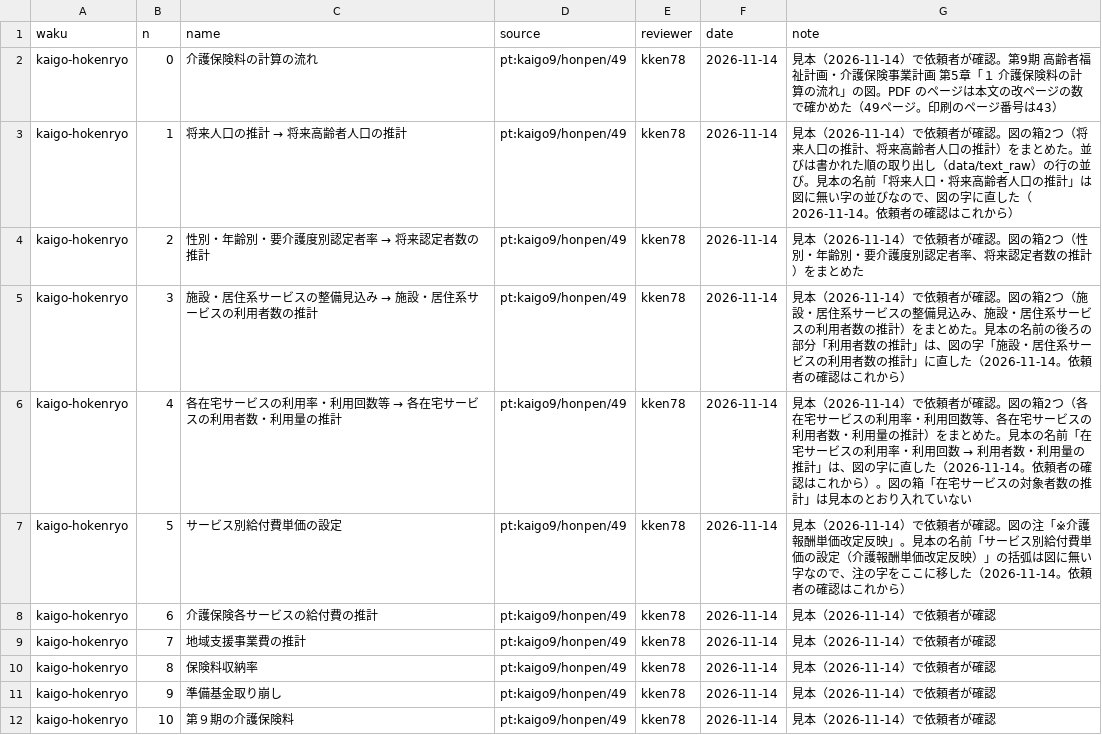
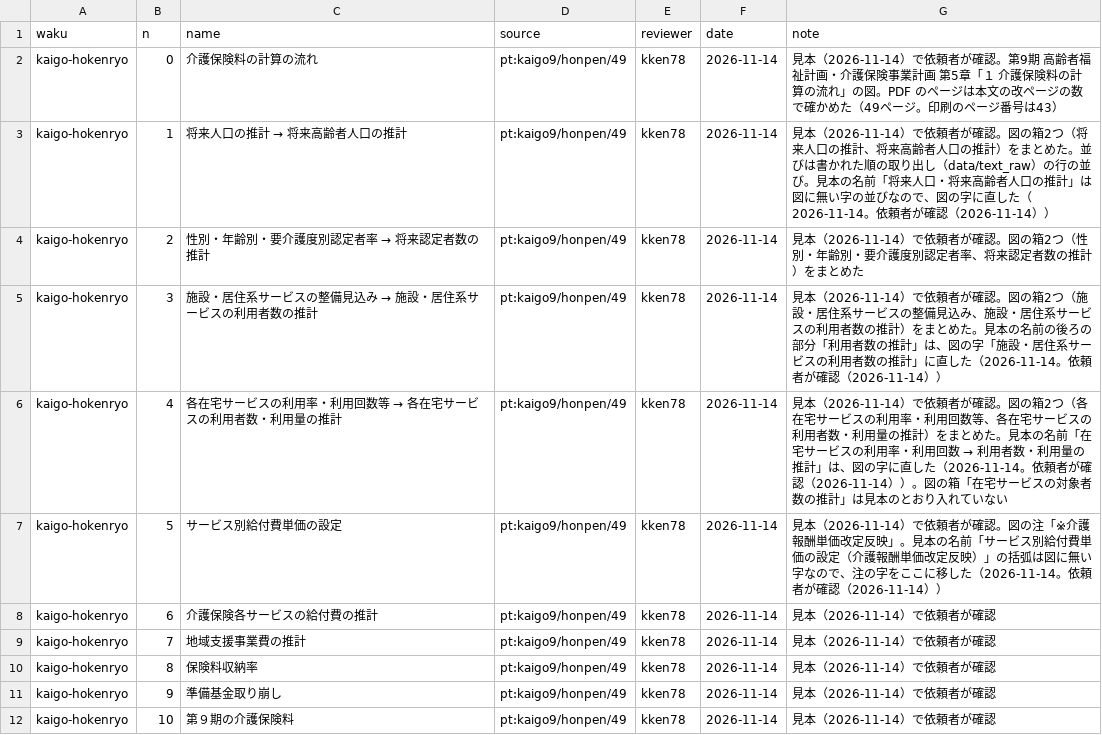
Before and after one commit to kken78/hino-ronten, a TSV file: ref/waku.tsv, drawn as a sheet.

```diff
--- a/ref/waku.tsv
+++ b/ref/waku.tsv
@@ -2,7 +2,7 @@ waku	n	name	source	reviewer	date	note
 kaigo-hokenryo	0	介護保険料の計算の流れ	pt:kaigo9/honpen/49	kken78	2026-11-14	見本（2026-11-14）で依頼者が確認。第9期 高齢者福祉計画・介護保険事業計画 第5章「１ 介護保険料の計算の流れ」の図。PDF のページは本文の改ページの数で確かめた（49ページ。印刷のページ番号は43）
-kaigo-hokenryo	1	将来人口の推計 → 将来高齢者人口の推計	pt:kaigo9/honpen/49	kken78	2026-11-14	見本（2026-11-14）で依頼者が確認。図の箱2つ（将来人口の推計、将来高齢者人口の推計）をまとめた。並びは書かれた順の取り出し（data/text_raw）の行の並び。見本の名前「将来人口・将来高齢者人口の推計」は図に無い字の並びなので、図の字に直した（2026-11-14。依頼者の確認はこれから）
+kaigo-hokenryo	1	将来人口の推計 → 将来高齢者人口の推計	pt:kaigo9/honpen/49	kken78	2026-11-14	見本（2026-11-14）で依頼者が確認。図の箱2つ（将来人口の推計、将来高齢者人口の推計）をまとめた。並びは書かれた順の取り出し（data/text_raw）の行の並び。見本の名前「将来人口・将来高齢者人口の推計」は図に無い字の並びなので、図の字に直した（2026-11-14。依頼者が確認（2026-11-14））
 kaigo-hokenryo	2	性別・年齢別・要介護度別認定者率 → 将来認定者数の推計	pt:kaigo9/honpen/49	kken78	2026-11-14	見本（2026-11-14）で依頼者が確認。図の箱2つ（性別・年齢別・要介護度別認定者率、将来認定者数の推計）をまとめた
-kaigo-hokenryo	3	施設・居住系サービスの整備見込み → 施設・居住系サービスの利用者数の推計	pt:kaigo9/honpen/49	kken78	2026-11-14	見本（2026-11-14）で依頼者が確認。図の箱2つ（施設・居住系サービスの整備見込み、施設・居住系サービスの利用者数の推計）をまとめた。見本の名前の後ろの部分「利用者数の推計」は、図の字「施設・居住系サービスの利用者数の推計」に直した（2026-11-14。依頼者の確認はこれから）
-kaigo-hokenryo	4	各在宅サービスの利用率・利用回数等 → 各在宅サービスの利用者数・利用量の推計	pt:kaigo9/honpen/49	kken78	2026-11-14	見本（2026-11-14）で依頼者が確認。図の箱2つ（各在宅サービスの利用率・利用回数等、各在宅サービスの利用者数・利用量の推計）をまとめた。見本の名前「在宅サービスの利用率・利用回数 → 利用者数・利用量の推計」は、図の字に直した（2026-11-14。依頼者の確認はこれから）。図の箱「在宅サービスの対象者数の推計」は見本のとおり入れていない
-kaigo-hokenryo	5	サービス別給付費単価の設定	pt:kaigo9/honpen/49	kken78	2026-11-14	見本（2026-11-14）で依頼者が確認。図の注「※介護報酬単価改定反映」。見本の名前「サービス別給付費単価の設定（介護報酬単価改定反映）」の括弧は図に無い字なので、注の字をここに移した（2026-11-14。依頼者の確認はこれから）
+kaigo-hokenryo	3	施設・居住系サービスの整備見込み → 施設・居住系サービスの利用者数の推計	pt:kaigo9/honpen/49	kken78	2026-11-14	見本（2026-11-14）で依頼者が確認。図の箱2つ（施設・居住系サービスの整備見込み、施設・居住系サービスの利用者数の推計）をまとめた。見本の名前の後ろの部分「利用者数の推計」は、図の字「施設・居住系サービスの利用者数の推計」に直した（2026-11-14。依頼者が確認（2026-11-14））
+kaigo-hokenryo	4	各在宅サービスの利用率・利用回数等 → 各在宅サービスの利用者数・利用量の推計	pt:kaigo9/honpen/49	kken78	2026-11-14	見本（2026-11-14）で依頼者が確認。図の箱2つ（各在宅サービスの利用率・利用回数等、各在宅サービスの利用者数・利用量の推計）をまとめた。見本の名前「在宅サービスの利用率・利用回数 → 利用者数・利用量の推計」は、図の字に直した（2026-11-14。依頼者が確認（2026-11-14））。図の箱「在宅サービスの対象者数の推計」は見本のとおり入れていない
+kaigo-hokenryo	5	サービス別給付費単価の設定	pt:kaigo9/honpen/49	kken78	2026-11-14	見本（2026-11-14）で依頼者が確認。図の注「※介護報酬単価改定反映」。見本の名前「サービス別給付費単価の設定（介護報酬単価改定反映）」の括弧は図に無い字なので、注の字をここに移した（2026-11-14。依頼者が確認（2026-11-14））
 kaigo-hokenryo	6	介護保険各サービスの給付費の推計	pt:kaigo9/honpen/49	kken78	2026-11-14	見本（2026-11-14）で依頼者が確認
```
Also changed, not shown: ref/shiryo.tsv.
